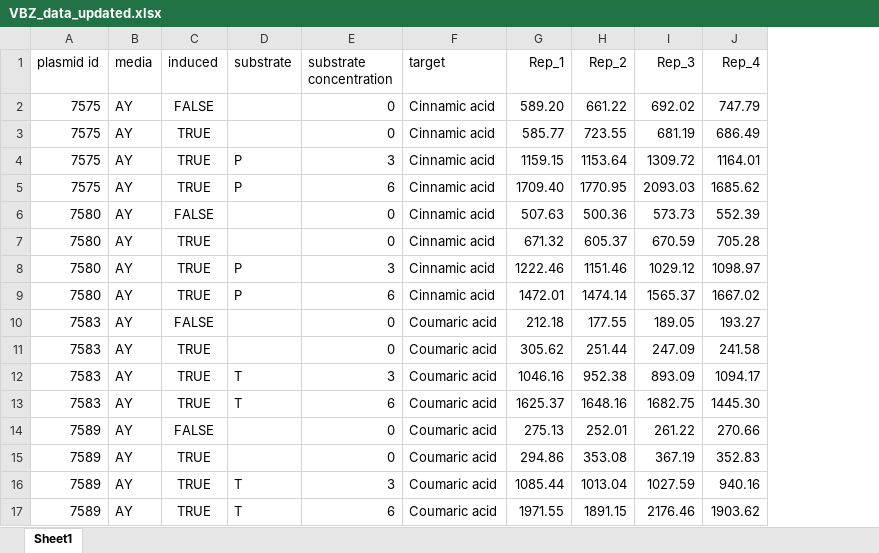
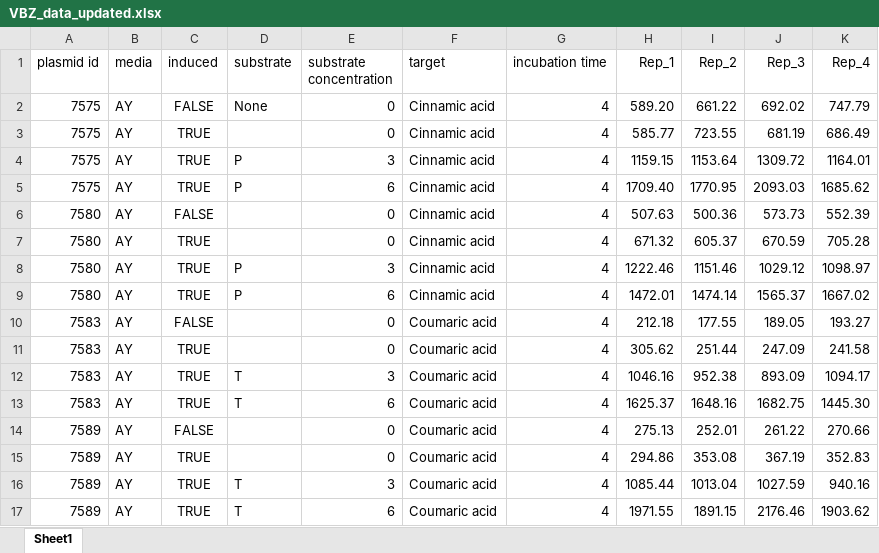
Before and after one commit to neilswainston/biomaterials, an Excel workbook: data/VBZ_data_updated.xlsx, sheet Sheet1, drawn as a sheet; values as stored, in another font and other column widths than the file's, no borders; the diff names each change by its address in the sheet, - before the commit and + after, or states it on an @@ line.

Commit message:
Added incubation time.

```diff
--- a/data/VBZ_data_updated.xlsx (sheet Sheet1)
+++ b/data/VBZ_data_updated.xlsx (sheet Sheet1)
+column G (incubation time), rows 2-17: all 4
-D2 (substrate): (empty)
+D2 (substrate): None
```
Also changed, not shown: 1 other file.
